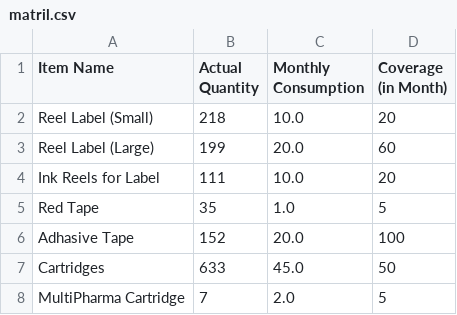
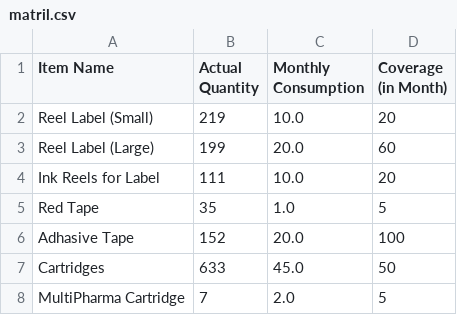
Before and after one commit to shehabsow/STG-2024, a CSV file: matril.csv, drawn as a sheet.

Commit message:
Updated CSV with new quantity

```diff
--- a/matril.csv
+++ b/matril.csv
@@ -2,3 +2,3 @@ Item Name,Actual Quantity,Monthly Consumption,"Coverage
 (in Month)"
-Reel Label (Small),218,10.0,20
+Reel Label (Small),219,10.0,20
 Reel Label (Large),199,20.0,60
```
